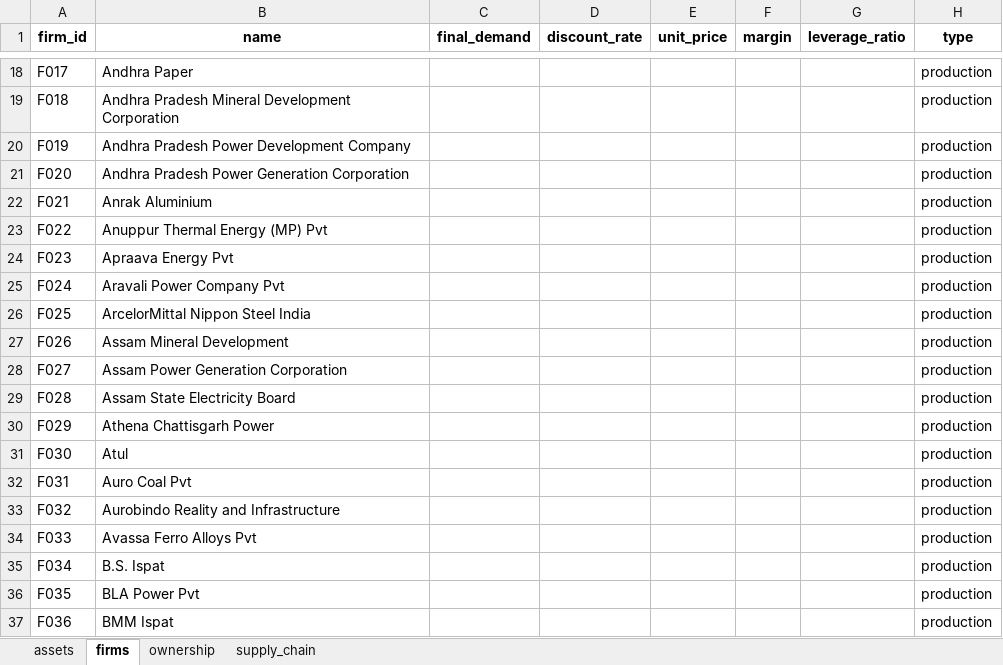
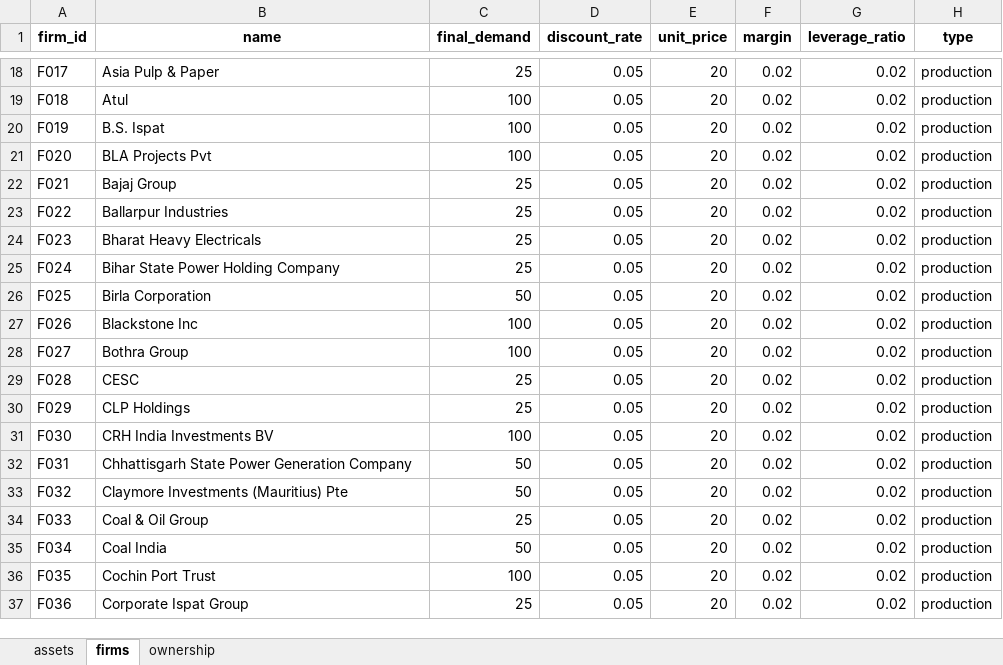
Before and after one commit to yingtian1/Thesis_2425, an Excel workbook: Data/coal_supply_chain_india.xlsx, sheet firms, drawn as a sheet; only a part is shown, gaps mark what is left out; values as stored, in another font and other column widths than the file's, no borders; the diff covers the shown part only; the diff names each change by its address in the sheet, - before the commit and + after, or states it on an @@ line.

```diff
--- a/Data/coal_supply_chain_india.xlsx (sheet firms)
+++ b/Data/coal_supply_chain_india.xlsx (sheet firms)
-sheet tab: supply_chain
-B18 (name): Andhra Paper
+B18 (name): Asia Pulp & Paper
-C18 (final_demand): (empty)
+C18 (final_demand): 25
-D18:D37 (discount_rate): (empty)
+D18:D37 (discount_rate): 0.05
-E18:E37 (unit_price): (empty)
+E18:E37 (unit_price): 20
-F18:F37 (margin): (empty)
+F18:F37 (margin): 0.02
-G18:G37 (leverage_ratio): (empty)
+G18:G37 (leverage_ratio): 0.02
-B19 (name): Andhra Pradesh Mineral Development Corporation
+B19 (name): Atul
-C19:C21 (final_demand): (empty)
+C19:C21 (final_demand): 100
-B20 (name): Andhra Pradesh Power Development Company
+B20 (name): B.S. Ispat
-B21 (name): Andhra Pradesh Power Generation Corporation
+B21 (name): BLA Projects Pvt
-B22 (name): Anrak Aluminium
+B22 (name): Bajaj Group
-C22:C25 (final_demand): (empty)
+C22:C25 (final_demand): 25
-B23 (name): Anuppur Thermal Energy (MP) Pvt
+B23 (name): Ballarpur Industries
-B24 (name): Apraava Energy Pvt
+B24 (name): Bharat Heavy Electricals
-B25 (name): Aravali Power Company Pvt
+B25 (name): Bihar State Power Holding Company
-B26 (name): ArcelorMittal Nippon Steel India
+B26 (name): Birla Corporation
-C26 (final_demand): (empty)
+C26 (final_demand): 50
-B27 (name): Assam Mineral Development
+B27 (name): Blackstone Inc
-C27:C28 (final_demand): (empty)
+C27:C28 (final_demand): 100
-B28 (name): Assam Power Generation Corporation
+B28 (name): Bothra Group
-B29 (name): Assam State Electricity Board
+B29 (name): CESC
-C29:C30 (final_demand): (empty)
+C29:C30 (final_demand): 25
-B30 (name): Athena Chattisgarh Power
+B30 (name): CLP Holdings
-B31 (name): Atul
+B31 (name): CRH India Investments BV
-C31 (final_demand): (empty)
+C31 (final_demand): 100
-B32 (name): Auro Coal Pvt
+B32 (name): Chhattisgarh State Power Generation Company
-C32:C33 (final_demand): (empty)
+C32:C33 (final_demand): 50
-B33 (name): Aurobindo Reality and Infrastructure
+B33 (name): Claymore Investments (Mauritius) Pte
-B34 (name): Avassa Ferro Alloys Pvt
+B34 (name): Coal & Oil Group
-C34 (final_demand): (empty)
+C34 (final_demand): 25
-B35 (name): B.S. Ispat
+B35 (name): Coal India
-C35 (final_demand): (empty)
+C35 (final_demand): 50
-B36 (name): BLA Power Pvt
+B36 (name): Cochin Port Trust
-C36 (final_demand): (empty)
+C36 (final_demand): 100
-B37 (name): BMM Ispat
+B37 (name): Corporate Ispat Group
-C37 (final_demand): (empty)
+C37 (final_demand): 25
```
Also changed, not shown: 115 removed rows and 863 edited cells elsewhere in this sheet, sheet assets, sheet ownership, 4 other files.
